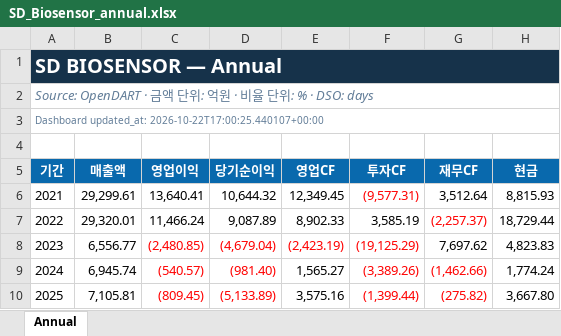
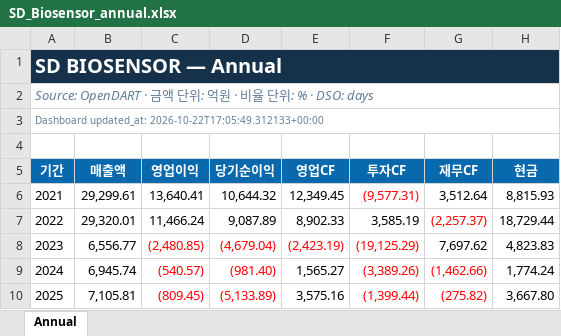
Before and after one commit to jinawinwin/Dart_SDbio, an Excel workbook: downloads/SD_Biosensor_annual.xlsx, sheet Annual, drawn as a sheet; only a part is shown; values as stored, in another font and other column widths than the file's, no borders; the diff names each change by its address in the sheet, - before the commit and + after, or states it on an @@ line.

```diff
--- a/downloads/SD_Biosensor_annual.xlsx (sheet Annual)
+++ b/downloads/SD_Biosensor_annual.xlsx (sheet Annual)
-A3 (기간): Dashboard updated_at: 2026-10-22T17:00:25.440107+00:00
+A3 (기간): Dashboard updated_at: 2026-10-22T17:05:49.312133+00:00
```
Also changed, not shown: downloads/SD_Biosensor_half_year.xlsx, downloads/SD_Biosensor_quarterly.xlsx, 1 other file.
